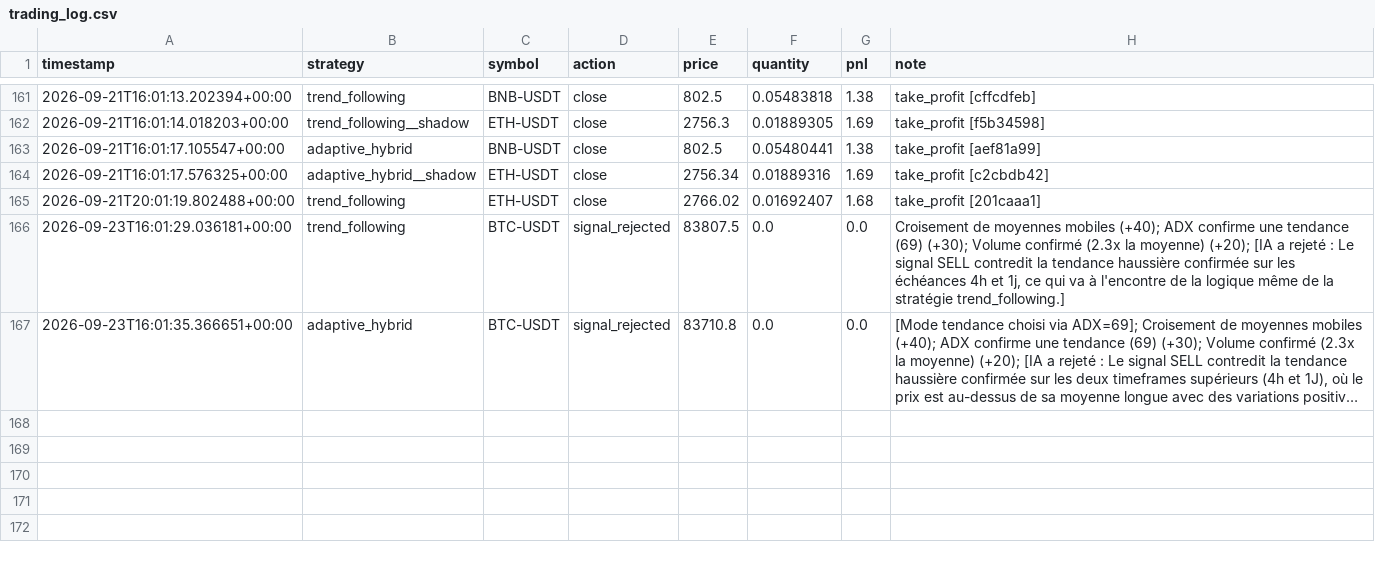
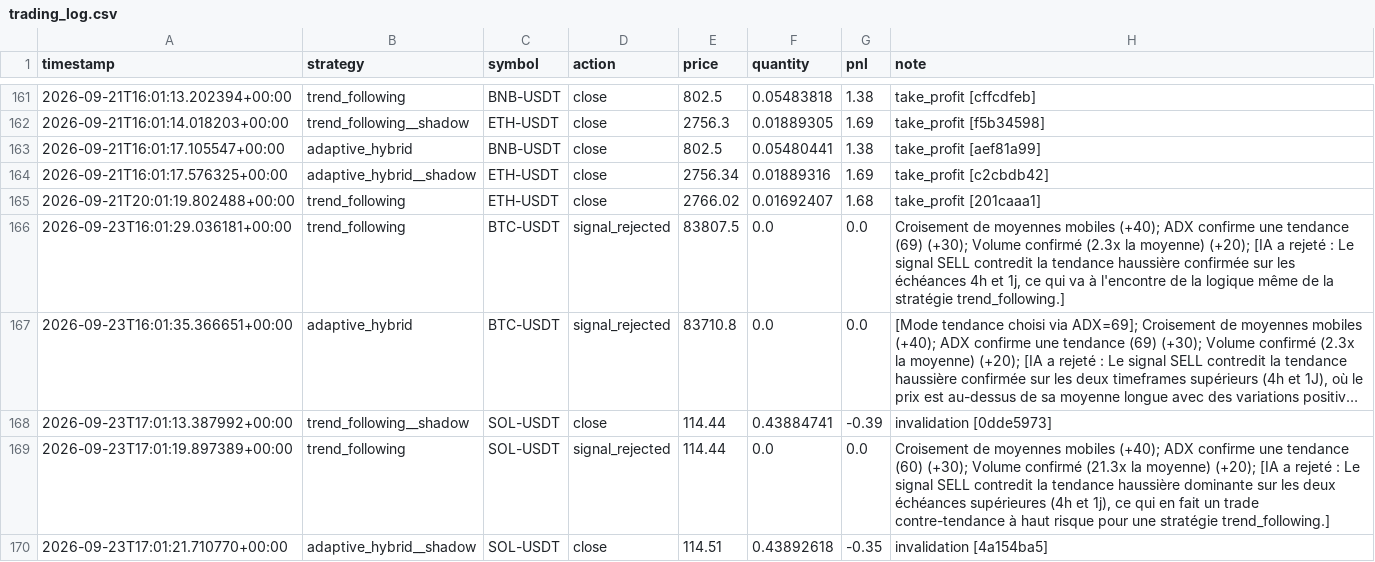
Before and after one commit to lishinGG/bot-trading-crypto, a CSV file: trading_log.csv, drawn as a sheet; only a part is shown, gaps mark what is left out; long unchanged cells end in …; the diff names each change by its address in the sheet, - before the commit and + after, or states it on an @@ line.

```diff
--- a/trading_log.csv
+++ b/trading_log.csv
+row 168: 2026-09-23T17:01:13.387992+00:00 | trend_following__shadow | SOL-USDT | close | 114.44 | 0.43884741 | -0.39 | invalidation [0dde5973]
+row 169: 2026-09-23T17:01:19.897389+00:00 | trend_following | SOL-USDT | signal_rejected | 114.44 | 0.0 | 0.0 | Croisement de moyennes mobiles (+40); ADX confirme une tendance (60) (+30); Volume confirmé (21.3x la moyenne) (+20); [IA a rejeté : Le signal SELL contredit la tendance haussière dominante sur les deux échéances supérieures (4h et 1j), ce qui en fait un trade contre-tendance à haut risque pour une stratégie trend_following.]
+row 170: 2026-09-23T17:01:21.710770+00:00 | adaptive_hybrid__shadow | SOL-USDT | close | 114.51 | 0.43892618 | -0.35 | invalidation [4a154ba5]
```
Also changed, not shown: 1 other file.
